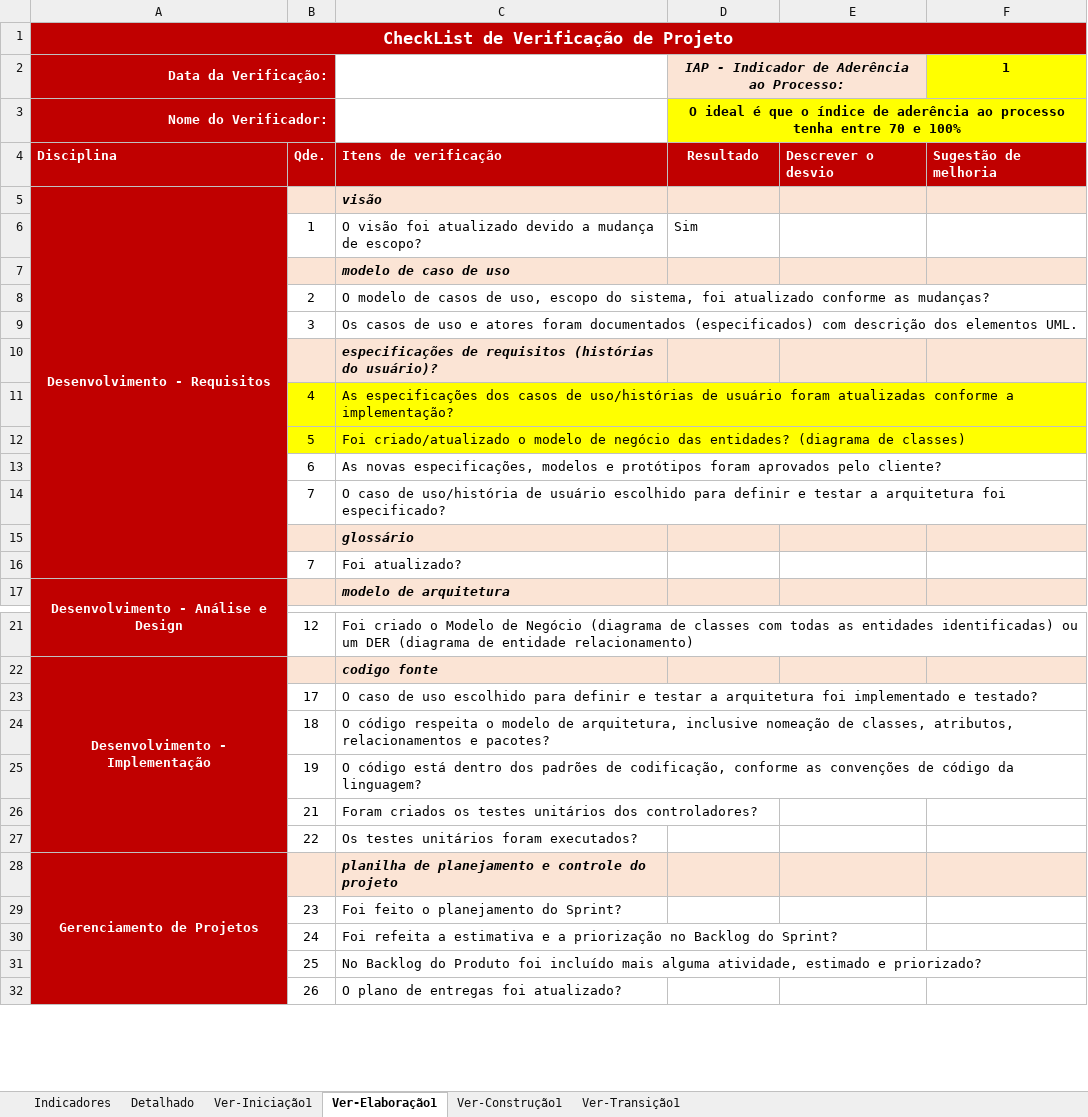
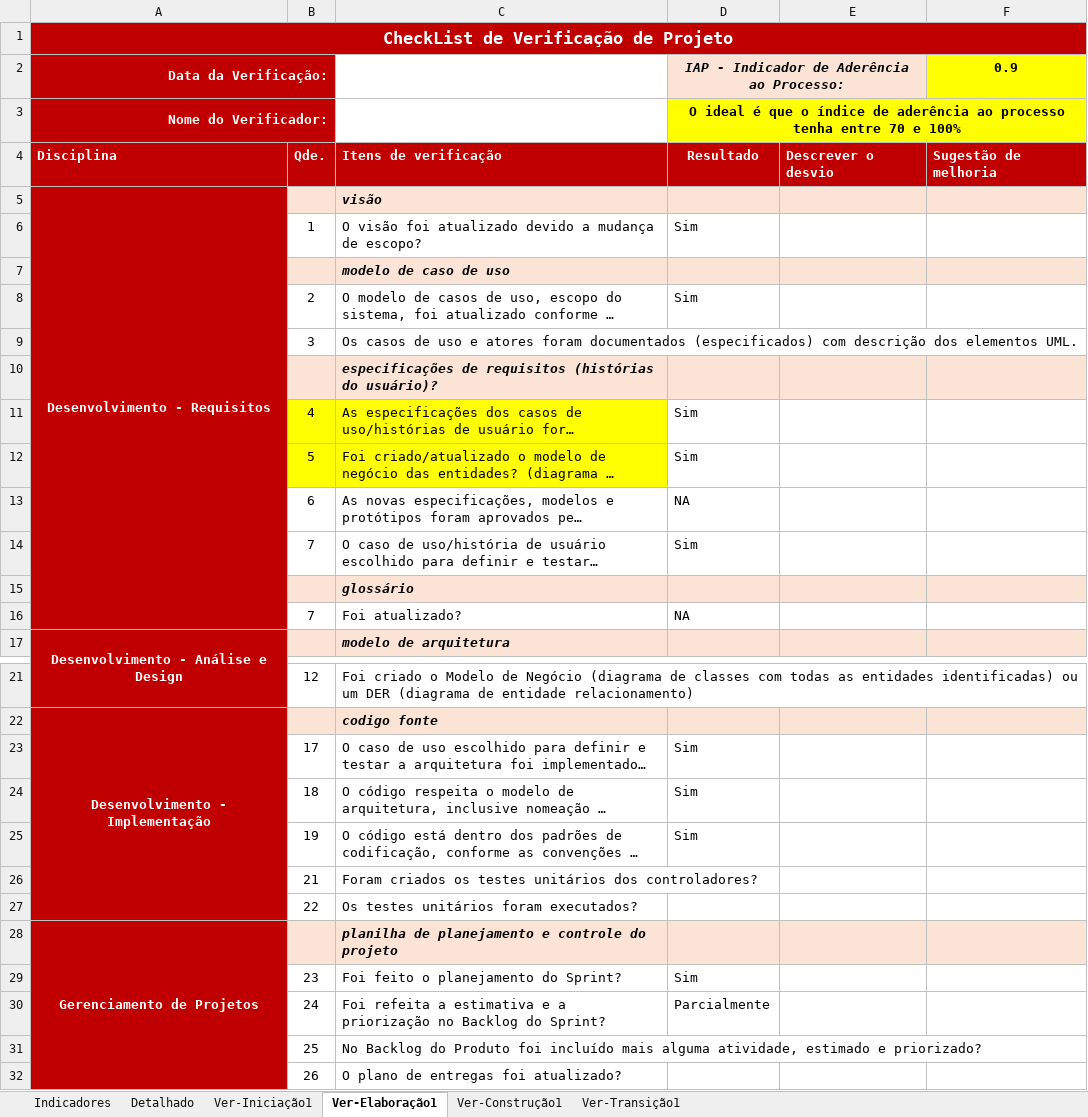
Before and after one commit to GustavoFrossard/SGB, an Excel workbook: SGB/6.Gerenciamento de Projeto/SGB - Checklist Verificacao de Projeto.xlsx, sheet Ver-Elaboração1, drawn as a sheet; only a part is shown, gaps mark what is left out; long unchanged cells end in …; values as stored, in another font and other column widths than the file's, no borders; charts and pictures not drawn; the diff names each change by its address in the sheet, - before the commit and + after, or states it on an @@ line.

```diff
--- a/SGB/6.Gerenciamento de Projeto/SGB - Checklist Verificacao de Projeto.xlsx (sheet Ver-Elaboração1)
+++ b/SGB/6.Gerenciamento de Projeto/SGB - Checklist Verificacao de Projeto.xlsx (sheet Ver-Elaboração1)
-F2: 1
+F2: 0.9
-D8: (empty)
+D8: Sim
-D11:D12: (empty)
+D11:D12: Sim
-D13: (empty)
+D13: NA
-D14: (empty)
+D14: Sim
-D16: (empty)
+D16: NA
-D23:D25: (empty)
+D23:D25: Sim
-D29: (empty)
+D29: Sim
-D30: (empty)
+D30: Parcialmente
```
Also changed, not shown: sheet Detalhado, sheet Indicadores, hidden cells, charts or pictures, SGB/6.Gerenciamento de Projeto/SGB - Planejamento e Controle do Projeto.xlsx.
